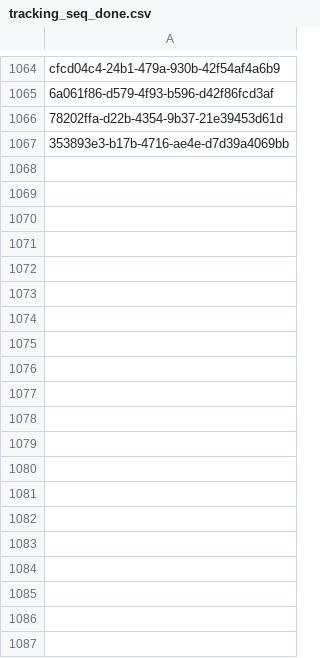
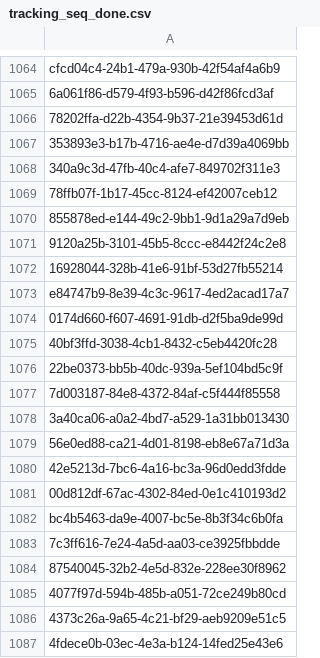
Before and after one commit to inbo/fis-rem-tracking, a CSV file: Zonien/Input/tracking_seq_done.csv, drawn as a sheet; only a part is shown, gaps mark what is left out; the diff covers the shown part only; the diff names each change by its address in the sheet, - before the commit and + after, or states it on an @@ line.

Commit message:
Update tracking_seq_done.csv
#19

```diff
--- a/Zonien/Input/tracking_seq_done.csv
+++ b/Zonien/Input/tracking_seq_done.csv
+row 1068: 340a9c3d-47fb-40c4-afe7-849702f311e3
+row 1069: 78ffb07f-1b17-45cc-8124-ef42007ceb12
+row 1070: 855878ed-e144-49c2-9bb1-9d1a29a7d9eb
+row 1071: 9120a25b-3101-45b5-8ccc-e8442f24c2e8
+row 1072: 16928044-328b-41e6-91bf-53d27fb55214
+row 1073: e84747b9-8e39-4c3c-9617-4ed2acad17a7
+row 1074: 0174d660-f607-4691-91db-d2f5ba9de99d
+row 1075: 40bf3ffd-3038-4cb1-8432-c5eb4420fc28
+row 1076: 22be0373-bb5b-40dc-939a-5ef104bd5c9f
+row 1077: 7d003187-84e8-4372-84af-c5f444f85558
+row 1078: 3a40ca06-a0a2-4bd7-a529-1a31bb013430
+row 1079: 56e0ed88-ca21-4d01-8198-eb8e67a71d3a
+row 1080: 42e5213d-7bc6-4a16-bc3a-96d0edd3fdde
+row 1081: 00d812df-67ac-4302-84ed-0e1c410193d2
+row 1082: bc4b5463-da9e-4007-bc5e-8b3f34c6b0fa
+row 1083: 7c3ff616-7e24-4a5d-aa03-ce3925fbbdde
+row 1084: 87540045-32b2-4e5d-832e-228ee30f8962
+row 1085: 4077f97d-594b-485b-a051-72ce249b80cd
+row 1086: 4373c26a-9a65-4c21-bf29-aeb9209e51c5
+row 1087: 4fdece0b-03ec-4e3a-b124-14fed25e43e6
```
Also changed, not shown: 80 added rows elsewhere in this file.
